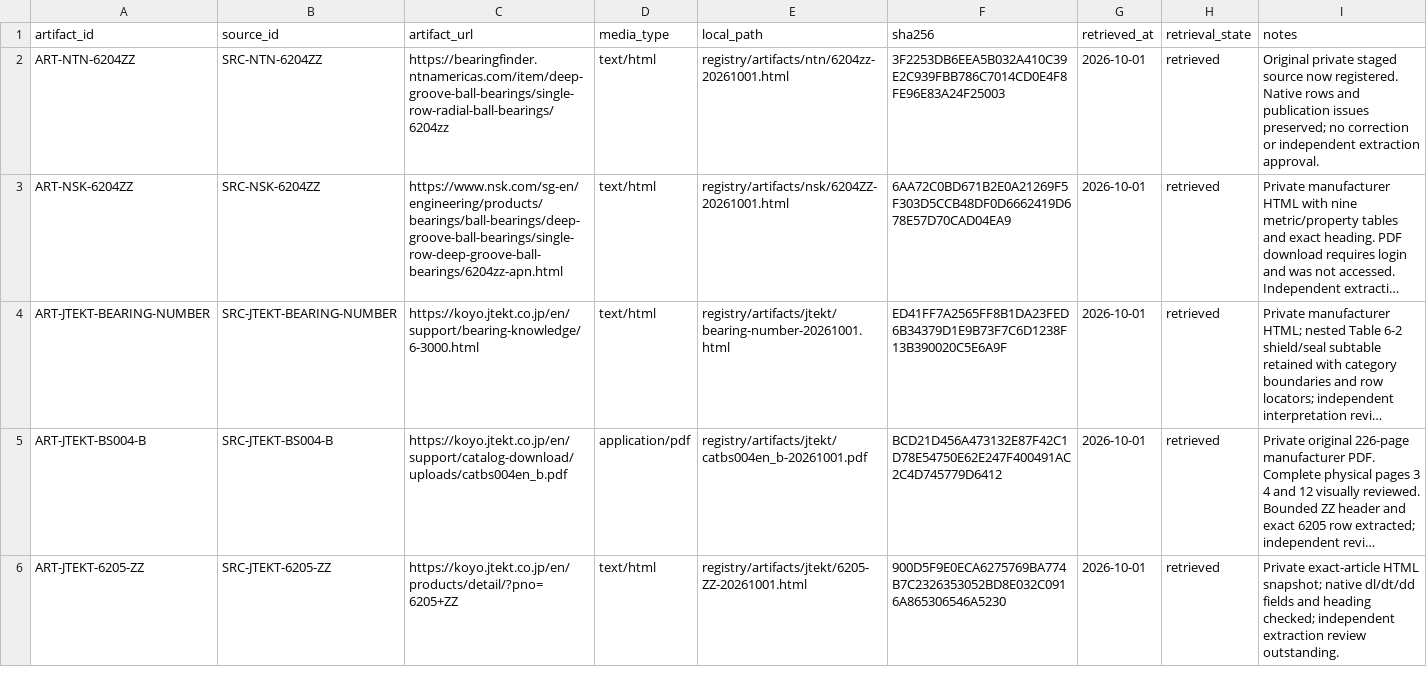
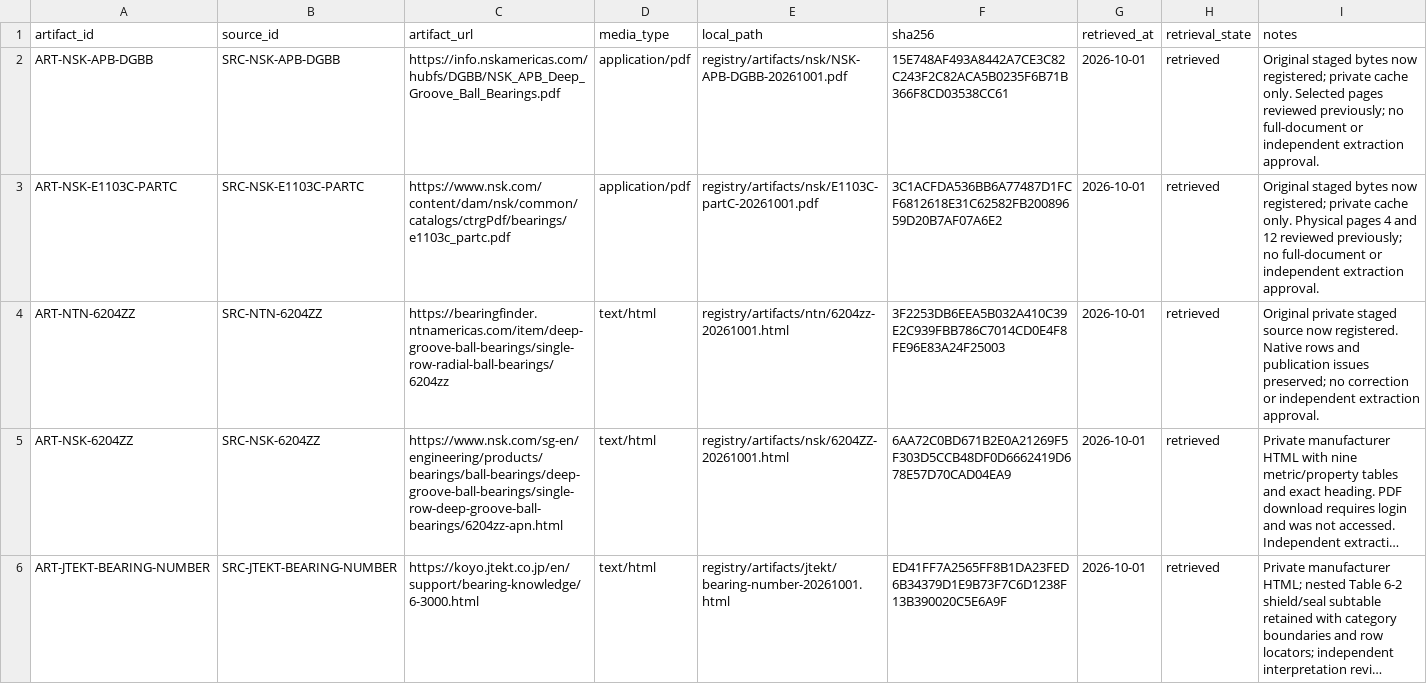
Before and after one commit to drester08/universalpartnumber, a CSV file: registry/data/source-artifacts.csv, drawn as a sheet; only a part is shown; the shorter side is filled out with more unchanged rows; long unchanged cells end in …; the diff names each change by its address in the sheet, - before the commit and + after, or states it on an @@ line.

```diff
--- a/registry/data/source-artifacts.csv
+++ b/registry/data/source-artifacts.csv
+row 2: ART-NSK-APB-DGBB | SRC-NSK-APB-DGBB | https://info.nskamericas.com/hubfs/DGBB/NSK_APB_Deep_Groove_Ball_Bearings.pdf | application/pdf | registry/artifacts/nsk/NSK-APB-DGBB-20261001.pdf | 15E748AF493A8442A7CE3C82C243F2C82ACA5B0235F6B71B366F8CD03538CC61 | 2026-10-01 | retrieved | Original staged bytes now registered; private cache only. Selected pages reviewed previously; no full-document or independent extraction approval.
+row 3: ART-NSK-E1103C-PARTC | SRC-NSK-E1103C-PARTC | https://www.nsk.com/content/dam/nsk/common/catalogs/ctrgPdf/bearings/e1103c_partc.pdf | application/pdf | registry/artifacts/nsk/E1103C-partC-20261001.pdf | 3C1ACFDA536BB6A77487D1FCF6812618E31C62582FB20089659D20B7AF07A6E2 | 2026-10-01 | retrieved | Original staged bytes now registered; private cache only. Physical pages 4 and 12 reviewed previously; no full-document or independent extraction approval.
```
Also changed, not shown: registry/data/observations.csv, registry/data/source-register.csv, 14 other files.
